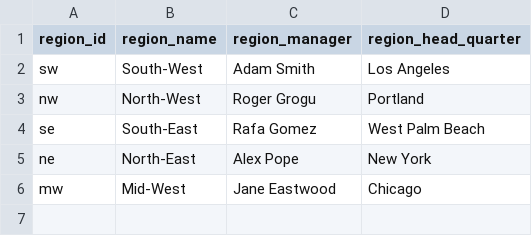
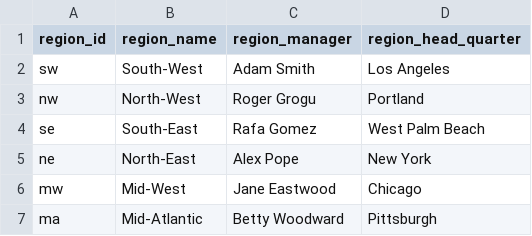
Before and after one commit to mahmoudparsian/OMIS-105, a CSV file: tutorials/GROUP_BY_and_JOIN_on_Insurance/regions.csv, drawn as a sheet.

```diff
--- a/tutorials/GROUP_BY_and_JOIN_on_Insurance/regions.csv
+++ b/tutorials/GROUP_BY_and_JOIN_on_Insurance/regions.csv
@@ -6 +6,2 @@ ne,North-East,Alex Pope,New York
 mw,Mid-West,Jane Eastwood,Chicago
+ma,Mid-Atlantic,Betty Woodward,Pittsburgh
```
Also changed, not shown: 2 other files.
